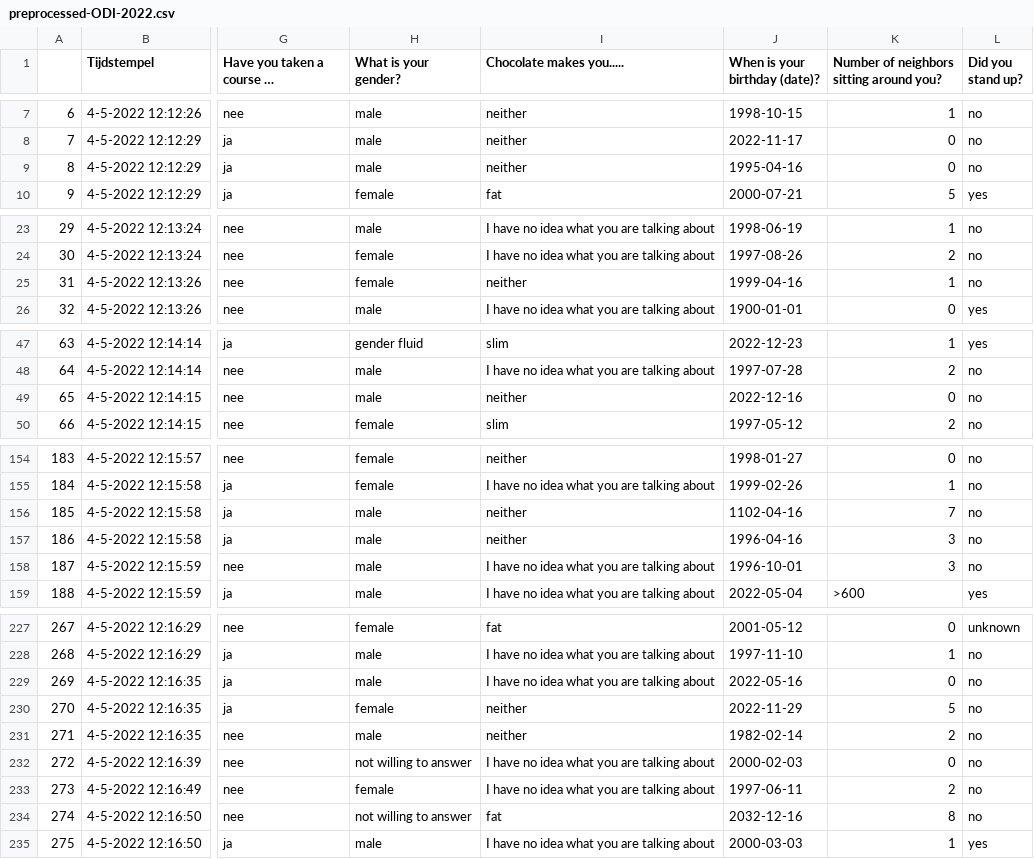
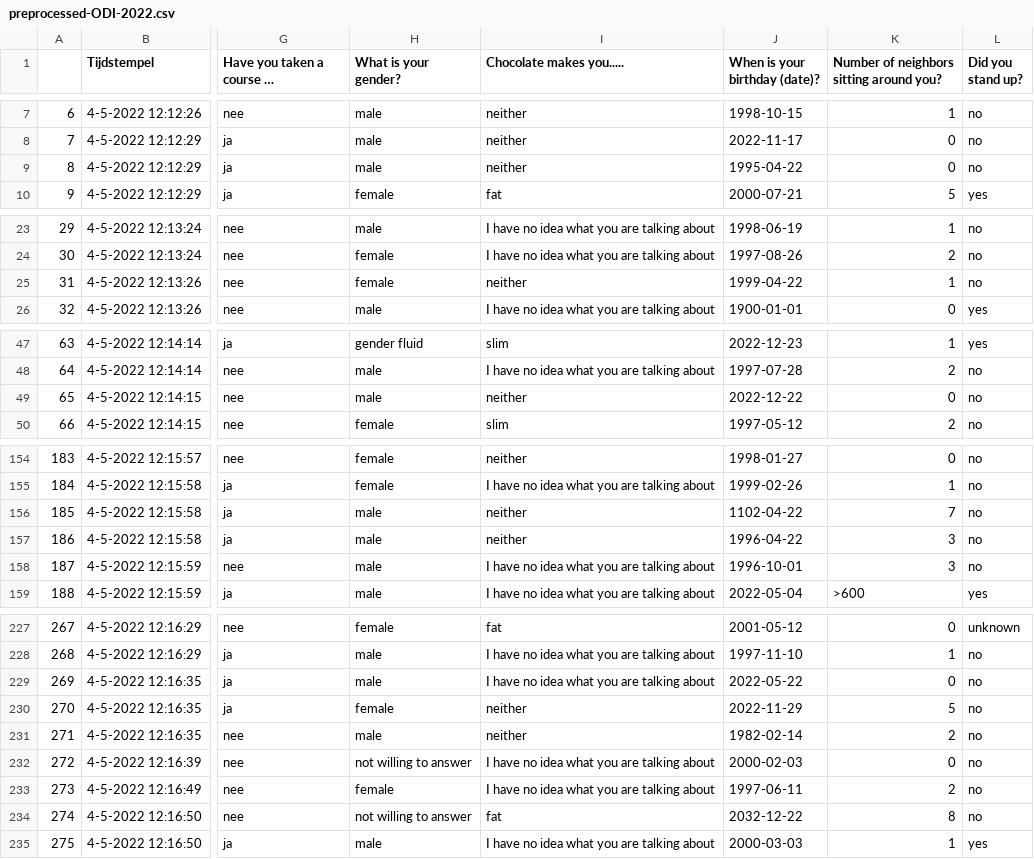
Before and after one commit to pattckc/dmtvu22, a CSV file: Code/Data/preprocessed-ODI-2022.csv, drawn as a sheet; only a part is shown, gaps mark what is left out; long unchanged cells end in …; the diff covers the shown part only; the diff names each change by its address in the sheet, - before the commit and + after, or states it on an @@ line.

Commit message:
Update preprocessed-ODI-2022.csv

```diff
--- a/Code/Data/preprocessed-ODI-2022.csv
+++ b/Code/Data/preprocessed-ODI-2022.csv
-J9 (When is your birthday (date)?): 1995-04-16
+J9 (When is your birthday (date)?): 1995-04-22
-J25 (When is your birthday (date)?): 1999-04-16
+J25 (When is your birthday (date)?): 1999-04-22
-J49 (When is your birthday (date)?): 2022-12-16
+J49 (When is your birthday (date)?): 2022-12-22
-J156 (When is your birthday (date)?): 1102-04-16
+J156 (When is your birthday (date)?): 1102-04-22
-J157 (When is your birthday (date)?): 1996-04-16
+J157 (When is your birthday (date)?): 1996-04-22
-J229 (When is your birthday (date)?): 2022-05-16
+J229 (When is your birthday (date)?): 2022-05-22
-J234 (When is your birthday (date)?): 2032-12-16
+J234 (When is your birthday (date)?): 2032-12-22
```
Also changed, not shown: 5 edited cells elsewhere in this file.
